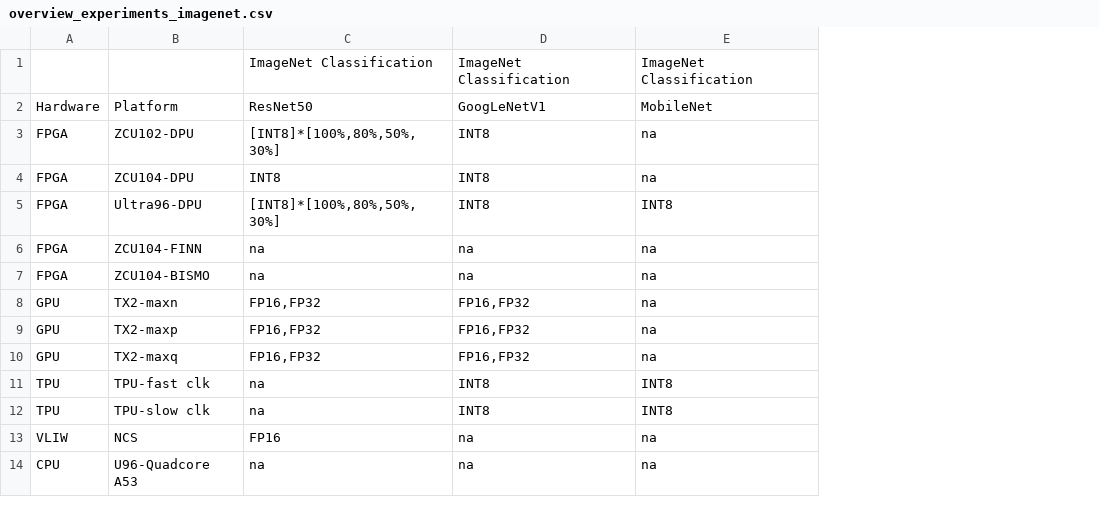
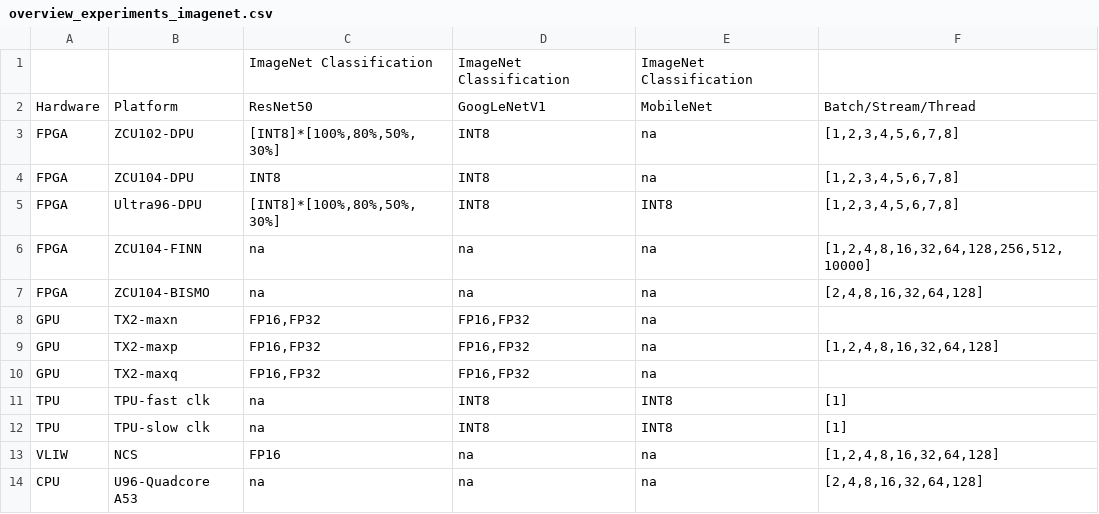
Before and after one commit to RCL-lab/QutibenchWeb, a CSV file: _notebooks/data/overview_experiments_imagenet.csv, drawn as a sheet; the diff names each change by its address in the sheet, - before the commit and + after, or states it on an @@ line.

```diff
--- a/_notebooks/data/overview_experiments_imagenet.csv
+++ b/_notebooks/data/overview_experiments_imagenet.csv
+column F, rows 2-14: Batch/Stream/Thread | [1,2,3,4,5,6,7,8] | [1,2,3,4,5,6,7,8] | [1,2,3,4,5,6,7,8] | [1,2,4,8,16,32,64,128,256,512,10000] | [2,4,8,16,32,64,128] |  | [1,2,4,8,16,32,64,128] |  | [1] | [1] | [1,2,4,8,16,32,64,128] | [2,4,8,16,32,64,128]
```
Also changed, not shown: _notebooks/data/overview_experiments_cifar10.csv, _notebooks/data/overview_experiments_mnist.csv, 2 other files.
